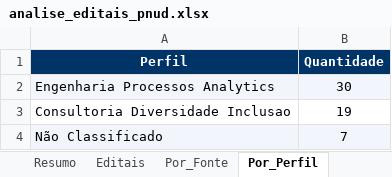
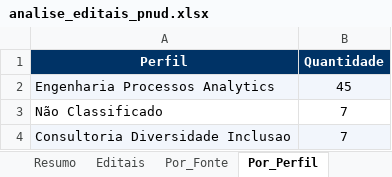
Before and after one commit to ams1974/analise-editais, an Excel workbook: analise_editais_pnud.xlsx, sheet Por_Perfil, drawn as a sheet; values as stored, in another font and other column widths than the file's, no borders; removed rows and columns are numbered as before the commit, all else as after; the diff names each change by its address in the sheet, - before the commit and + after, or states it on an @@ line.

```diff
--- a/analise_editais_pnud.xlsx (sheet Por_Perfil)
+++ b/analise_editais_pnud.xlsx (sheet Por_Perfil)
-B2 (Quantidade): 30
+B2 (Quantidade): 45
-row 3: Consultoria Diversidade Inclusao | 19
-A3:B3 fill: #F2F6FC
+A3:B3 fill: none
+row 4: Consultoria Diversidade Inclusao | 7
```
Also changed, not shown: sheet Editais, sheet Resumo, sheet Perfis, sheet Por_Orgao, sheet Por_Area, sheet Por_Tipo, 1 more sheet, 11 other files.
